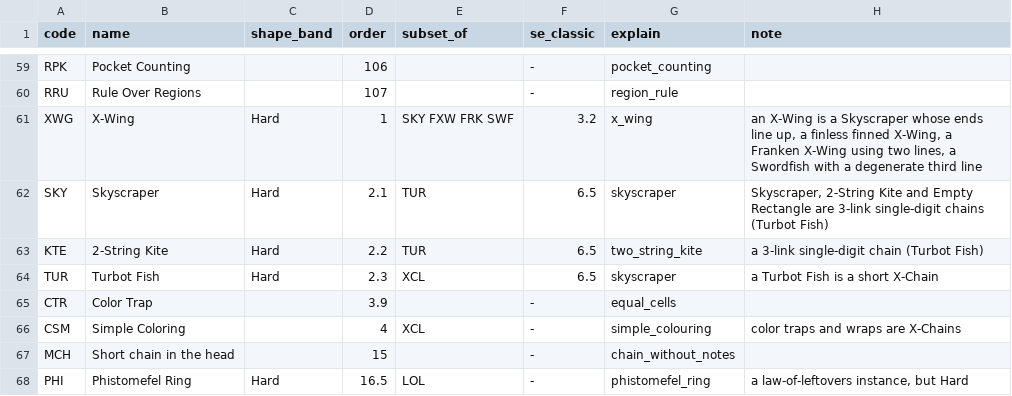
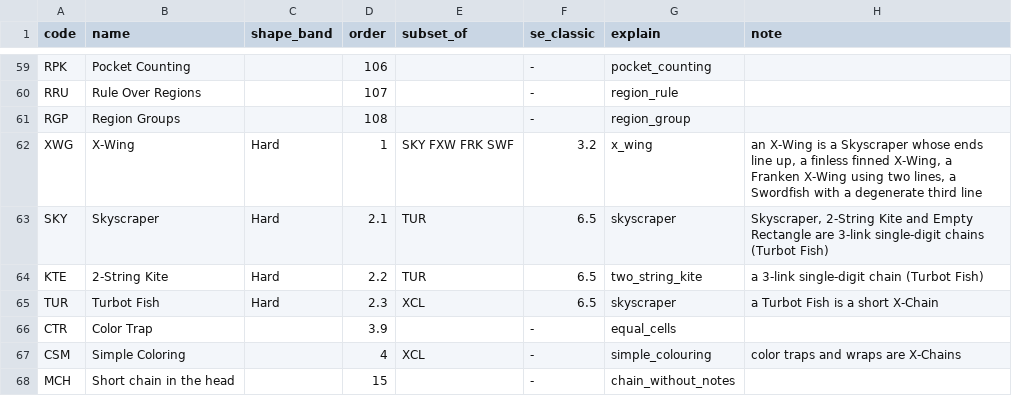
Before and after one commit to silly-puppyy/pencilmark, a CSV file: src/pencilmark/data/codes.csv, drawn as a sheet; only a part is shown, gaps mark what is left out; the shorter side is filled out with more unchanged rows.

```diff
--- a/src/pencilmark/data/codes.csv
+++ b/src/pencilmark/data/codes.csv
@@ -60,2 +60,3 @@ RPK,Pocket Counting,,106,,-,pocket_counting,
 RRU,Rule Over Regions,,107,,-,region_rule,
+RGP,Region Groups,,108,,-,region_group,
 XWG,X-Wing,Hard,1,SKY FXW FRK SWF,3.2,x_wing,"an X-Wing is a Skyscraper whose ends line up, a finless finned X-Wing, a Franken X-Wing using two lines, a Swordfish with a degenerate third line"
```
Also changed, not shown: src/pencilmark/data/techniques.csv, 9 other files.
